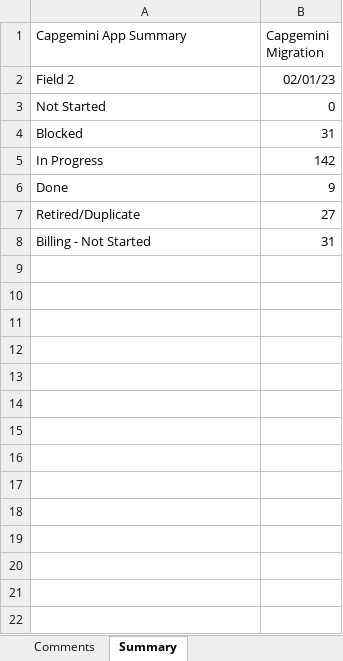
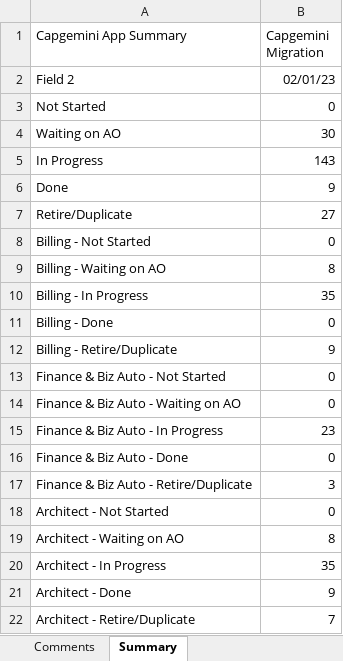
Before and after one commit to ri-bhatta/ExcelExtractor, an Excel workbook: file2.xlsx, sheet Summary, drawn as a sheet; only a part is shown; values as stored, in another font and other column widths than the file's, no borders; removed rows and columns are numbered as before the commit, all else as after; the diff covers the shown part only; the diff names each change by its address in the sheet, - before the commit and + after, or states it on an @@ line.

```diff
--- a/file2.xlsx (sheet Summary)
+++ b/file2.xlsx (sheet Summary)
-row 4: Blocked | 31
+row 4: Waiting on AO | 30
-B5 (Capgemini Migration): 142
+B5 (Capgemini Migration): 143
-A7 (Capgemini App Summary): Retired/Duplicate
+A7 (Capgemini App Summary): Retire/Duplicate
-B8 (Capgemini Migration): 31
+B8 (Capgemini Migration): 0
+row 9: Billing - Waiting on AO | 8
+row 10: Billing - In Progress | 35
+row 11: Billing - Done | 0
+row 12: Billing - Retire/Duplicate | 9
+row 13: Finance & Biz Auto - Not Started | 0
+row 14: Finance & Biz Auto - Waiting on AO | 0
+row 15: Finance & Biz Auto - In Progress | 23
+row 16: Finance & Biz Auto - Done | 0
+row 17: Finance & Biz Auto - Retire/Duplicate | 3
+row 18: Architect - Not Started | 0
+row 19: Architect - Waiting on AO | 8
+row 20: Architect - In Progress | 35
+row 21: Architect - Done | 9
+row 22: Architect - Retire/Duplicate | 7
```
Also changed, not shown: 27 added rows elsewhere in this sheet, sheet Comments, sheet Capgemini Migration - Java Sec.
